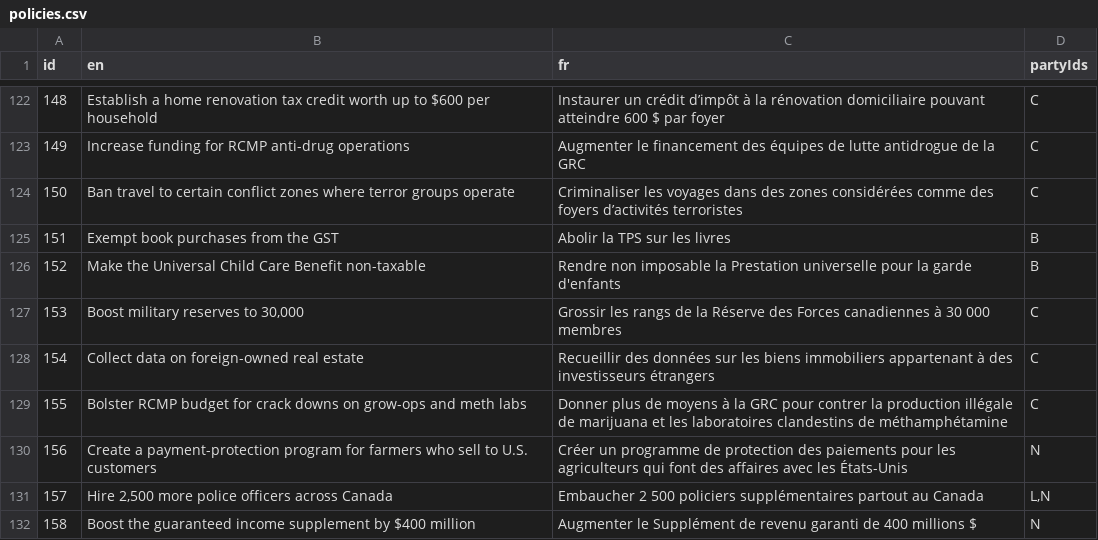
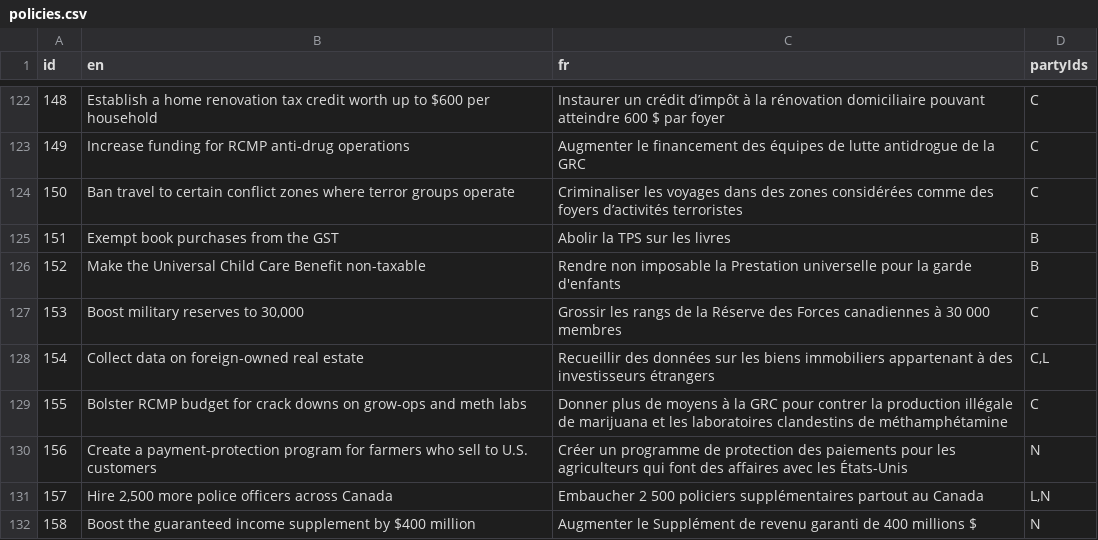
Before and after one commit to adamhooper/policy-vote, a CSV file: data/policies.csv, drawn as a sheet; only a part is shown, gaps mark what is left out; the diff covers the shown part only.

Commit message:
Tidy up policies list

```diff
--- a/data/policies.csv
+++ b/data/policies.csv
@@ -127,3 +127,3 @@ id,en,fr,partyIds
 153,"Boost military reserves to 30,000",Grossir les rangs de la Réserve des Forces canadiennes à 30 000 membres ,C
-154,Collect data on foreign-owned real estate,Recueillir des données sur les biens immobiliers appartenant à des investisseurs étrangers,C
+154,Collect data on foreign-owned real estate,Recueillir des données sur les biens immobiliers appartenant à des investisseurs étrangers,"C,L"
 155,Bolster RCMP budget for crack downs on grow-ops and meth labs,Donner plus de moyens à la GRC pour contrer la production illégale de marijuana et les laboratoires clandestins de méthamphétamine,C
```
Also changed, not shown: 8 edited cells elsewhere in this file, 2 other files.
